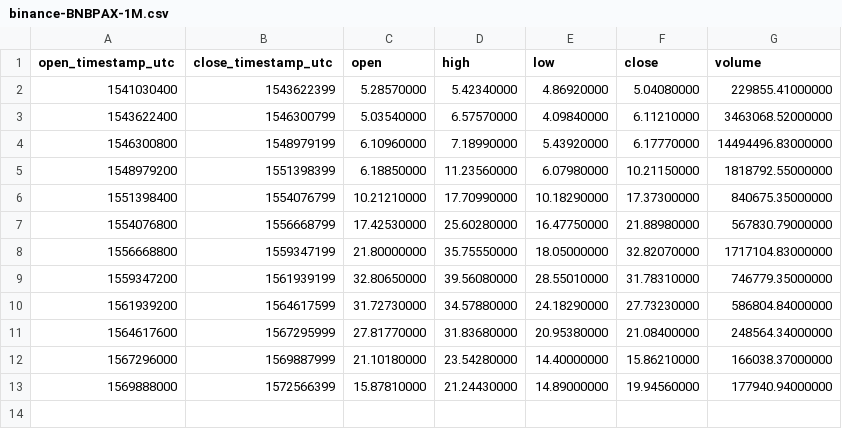
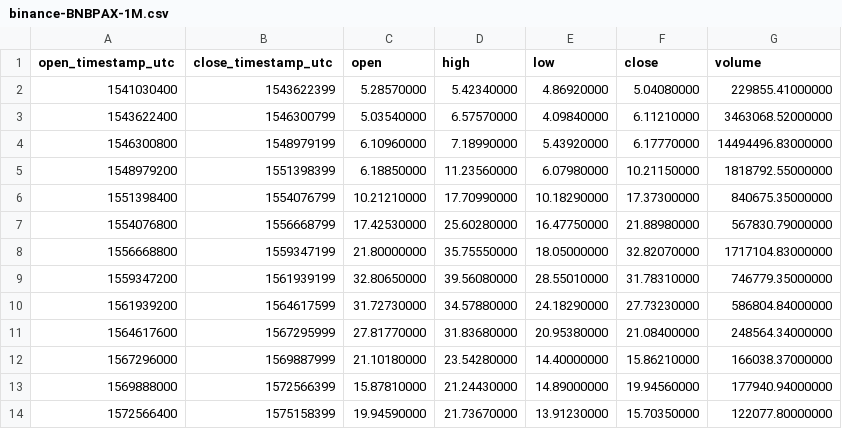
Before and after one commit to cryptobigbro/binance-BNBPAX, a CSV file: binance-BNBPAX-1M.csv, drawn as a sheet; the diff names each change by its address in the sheet, - before the commit and + after, or states it on an @@ line.

```diff
--- a/binance-BNBPAX-1M.csv
+++ b/binance-BNBPAX-1M.csv
+row 14: 1572566400 | 1575158399 | 19.94590000 | 21.73670000 | 13.91230000 | 15.70350000 | 122077.80000000
```
Also changed, not shown: binance-BNBPAX-1d.csv, binance-BNBPAX-1h.csv.
